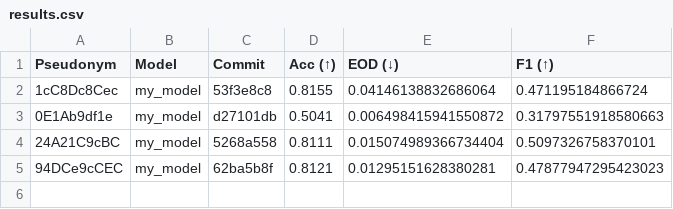
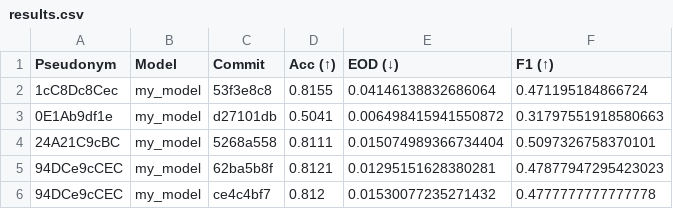
Before and after one commit to cs349s26/leaderboard-hw3, a CSV file: results.csv, drawn as a sheet.

```diff
--- a/results.csv
+++ b/results.csv
@@ -5 +5,2 @@ Pseudonym,Model,Commit,Acc (↑),EOD (↓),F1 (↑)
 94DCe9cCEC,my_model,62ba5b8f,0.8121,0.01295151628380281,0.47877947295423023
+94DCe9cCEC,my_model,ce4c4bf7,0.812,0.01530077235271432,0.4777777777777778
```
Also changed, not shown: 1 other file.
